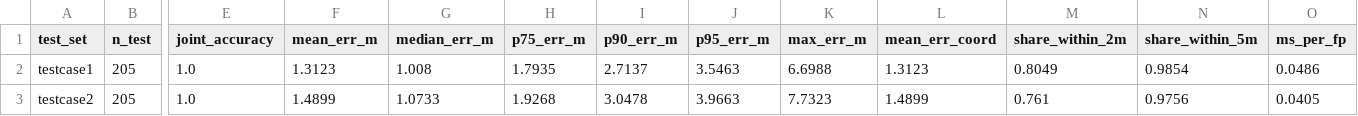
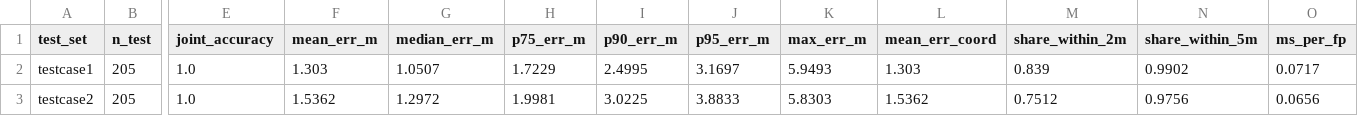
Before and after one commit to ThaiTaka/HUIM-IPS-, a CSV file: results/huim_only/hus_dedup/test_results.csv, drawn as a sheet; only a part is shown, gaps mark what is left out; the diff names each change by its address in the sheet, - before the commit and + after, or states it on an @@ line.

```diff
--- a/results/huim_only/hus_dedup/test_results.csv
+++ b/results/huim_only/hus_dedup/test_results.csv
-F2 (mean_err_m): 1.3123
+F2 (mean_err_m): 1.303
-G2 (median_err_m): 1.008
+G2 (median_err_m): 1.0507
-H2 (p75_err_m): 1.7935
+H2 (p75_err_m): 1.7229
-I2 (p90_err_m): 2.7137
+I2 (p90_err_m): 2.4995
-J2 (p95_err_m): 3.5463
+J2 (p95_err_m): 3.1697
-K2 (max_err_m): 6.6988
+K2 (max_err_m): 5.9493
-L2 (mean_err_coord): 1.3123
+L2 (mean_err_coord): 1.303
-M2 (share_within_2m): 0.8049
+M2 (share_within_2m): 0.839
-N2 (share_within_5m): 0.9854
+N2 (share_within_5m): 0.9902
-O2 (ms_per_fp): 0.0486
+O2 (ms_per_fp): 0.0717
-F3 (mean_err_m): 1.4899
+F3 (mean_err_m): 1.5362
-G3 (median_err_m): 1.0733
+G3 (median_err_m): 1.2972
-H3 (p75_err_m): 1.9268
+H3 (p75_err_m): 1.9981
-I3 (p90_err_m): 3.0478
+I3 (p90_err_m): 3.0225
-J3 (p95_err_m): 3.9663
+J3 (p95_err_m): 3.8833
-K3 (max_err_m): 7.7323
+K3 (max_err_m): 5.8303
-L3 (mean_err_coord): 1.4899
+L3 (mean_err_coord): 1.5362
-M3 (share_within_2m): 0.761
+M3 (share_within_2m): 0.7512
-O3 (ms_per_fp): 0.0405
+O3 (ms_per_fp): 0.0656
```
Also changed, not shown: results/huim_only/hus_dedup/cell_runs.csv, 37 other files.
